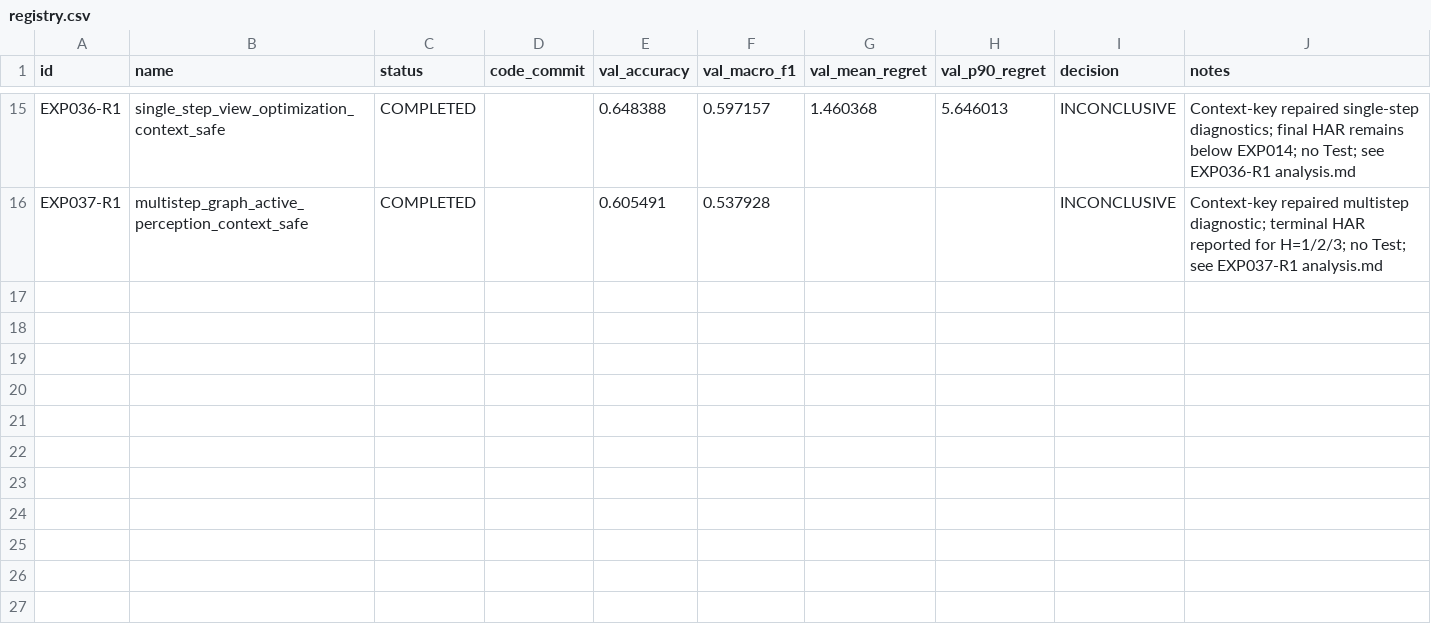
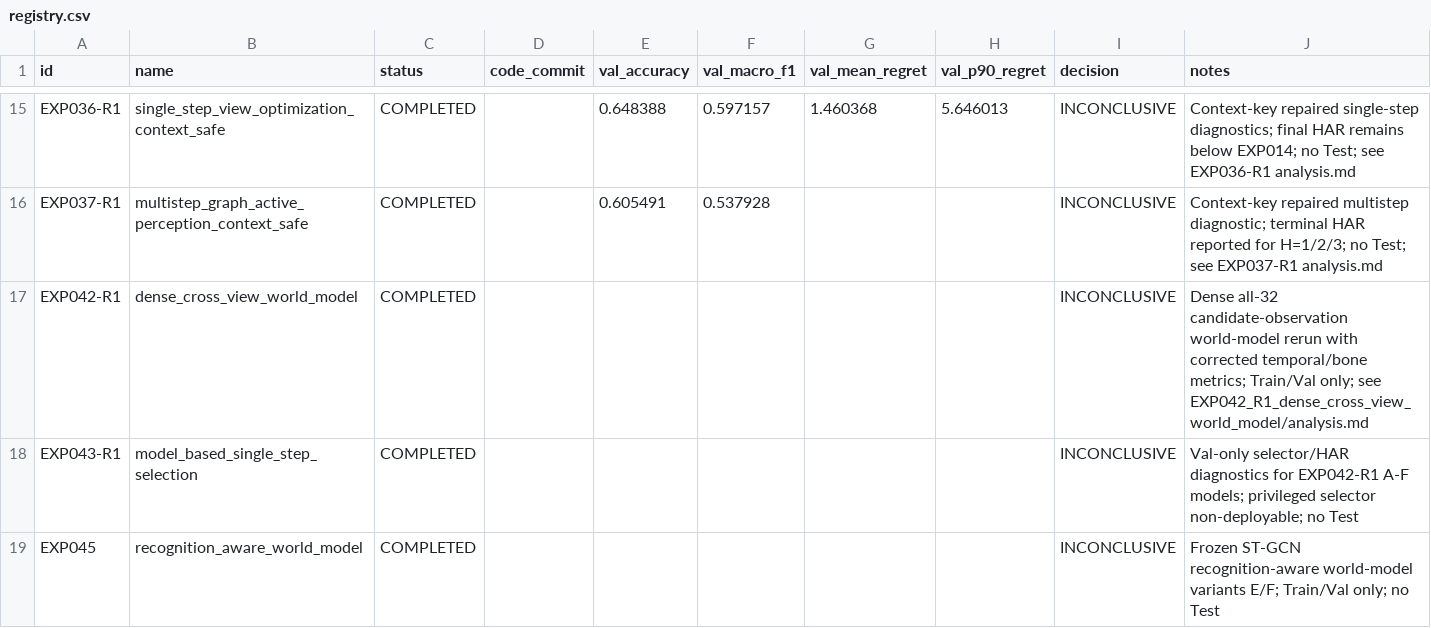
Before and after one commit to zxf8876983/ACTIVEVIEW, a CSV file: experiments/stage_d/registry.csv, drawn as a sheet; only a part is shown, gaps mark what is left out; the diff names each change by its address in the sheet, - before the commit and + after, or states it on an @@ line.

Commit message:
feat(stage-d): run dense world model campaign

```diff
--- a/experiments/stage_d/registry.csv
+++ b/experiments/stage_d/registry.csv
+row 17: EXP042-R1 | dense_cross_view_world_model | COMPLETED |  |  |  |  |  | INCONCLUSIVE | Dense all-32 candidate-observation world-model rerun with corrected temporal/bone metrics; Train/Val only; see EXP042_R1_dense_cross_view_world_model/analysis.md
+row 18: EXP043-R1 | model_based_single_step_selection | COMPLETED |  |  |  |  |  | INCONCLUSIVE | Val-only selector/HAR diagnostics for EXP042-R1 A-F models; privileged selector non-deployable; no Test
+row 19: EXP045 | recognition_aware_world_model | COMPLETED |  |  |  |  |  | INCONCLUSIVE | Frozen ST-GCN recognition-aware world-model variants E/F; Train/Val only; no Test
```
Also changed, not shown: 21 other files.
